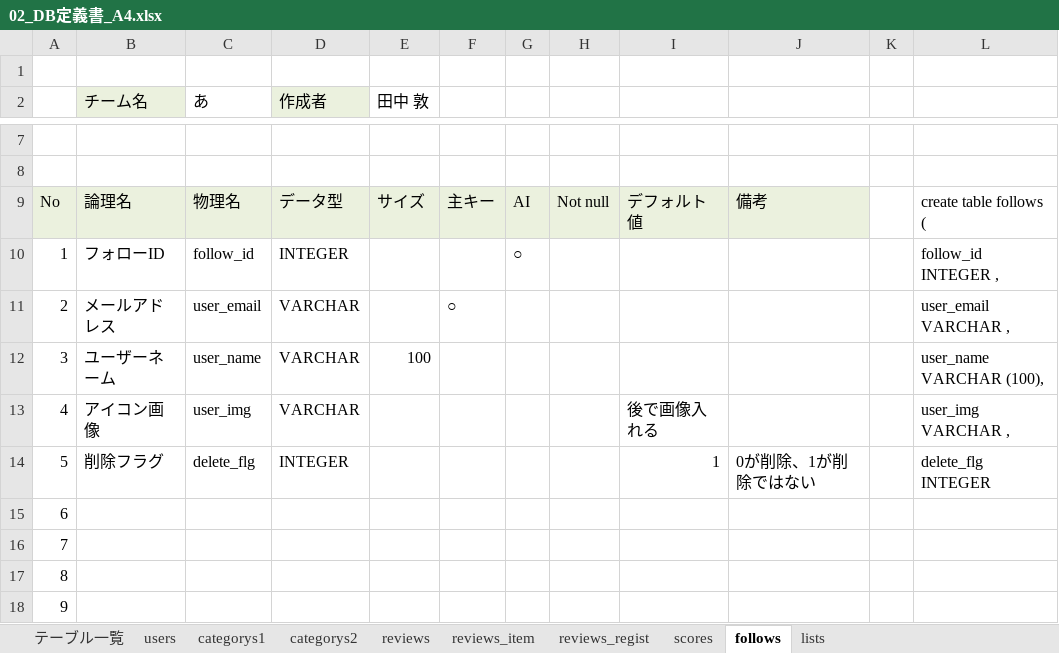
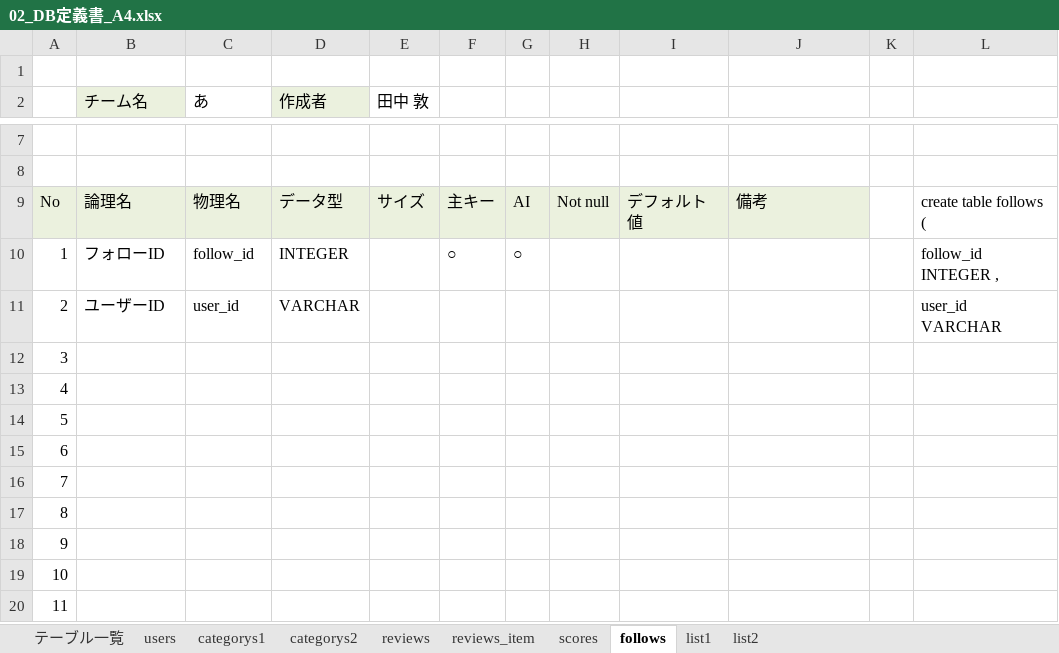
Before and after one commit to plusdojo2024/A4, an Excel workbook: doc/02_外部設計/02_DB定義書_A4.xlsx, sheet follows, drawn as a sheet; only a part is shown, gaps mark what is left out; the shorter side is filled out with more unchanged rows; values as stored, in another font and other column widths than the file's, no borders; the diff names each change by its address in the sheet, - before the commit and + after, or states it on an @@ line.

```diff
--- a/doc/02_外部設計/02_DB定義書_A4.xlsx (sheet follows)
+++ b/doc/02_外部設計/02_DB定義書_A4.xlsx (sheet follows)
-sheet tab: lists
+sheet tab: list1
-sheet tab: reviews_regist
+sheet tab: list2
-F10: (empty)
+F10: ○
-B11 (チーム名): メールアドレス
+B11 (チーム名): ユーザーID
-C11 (あ): user_email
+C11 (あ): user_id
-F11: ○
+F11: (empty)
-L11: user_email VARCHAR ,
+L11: user_id VARCHAR
-B12 (チーム名): ユーザーネーム
+B12 (チーム名): (empty)
-C12 (あ): user_name
+C12 (あ): (empty)
-D12:D13 (作成者): VARCHAR
+D12:D13 (作成者): (empty)
-E12 (田中 敦): 100
+E12 (田中 敦): (empty)
-L12: user_name VARCHAR (100),
+L12: (empty)
-B13 (チーム名): アイコン画像
+B13 (チーム名): (empty)
-C13 (あ): user_img
+C13 (あ): (empty)
-I13: 後で画像入れる
+I13: (empty)
-L13: user_img VARCHAR ,
+L13: (empty)
-B14 (チーム名): 削除フラグ
+B14 (チーム名): (empty)
-C14 (あ): delete_flg
+C14 (あ): (empty)
-D14 (作成者): INTEGER
+D14 (作成者): (empty)
-I14: 1
+I14: (empty)
-J14: 0が削除、1が削除ではない
+J14: (empty)
-L14: delete_flg INTEGER
+L14: (empty)
```
Also changed, not shown: sheet scores, sheet テーブル一覧, sheet list1, sheet reviews_item, sheet reviews, sheet users, formulas that keep their value, 2 other files.
